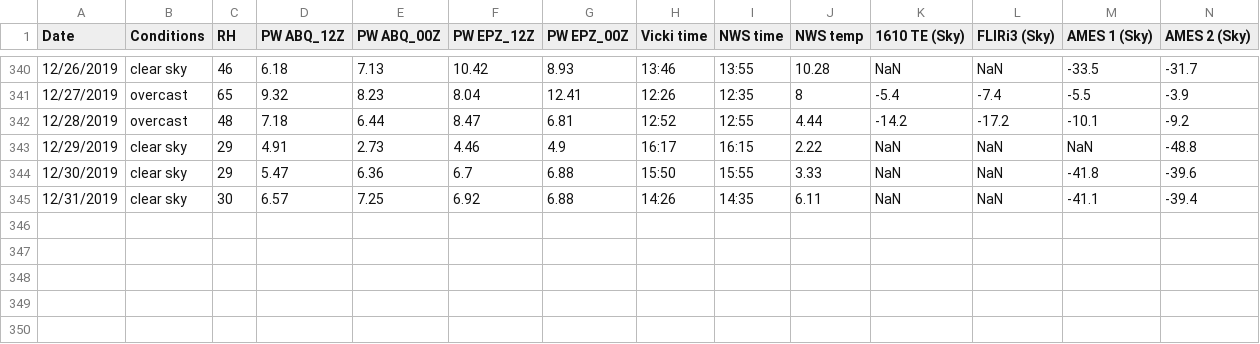
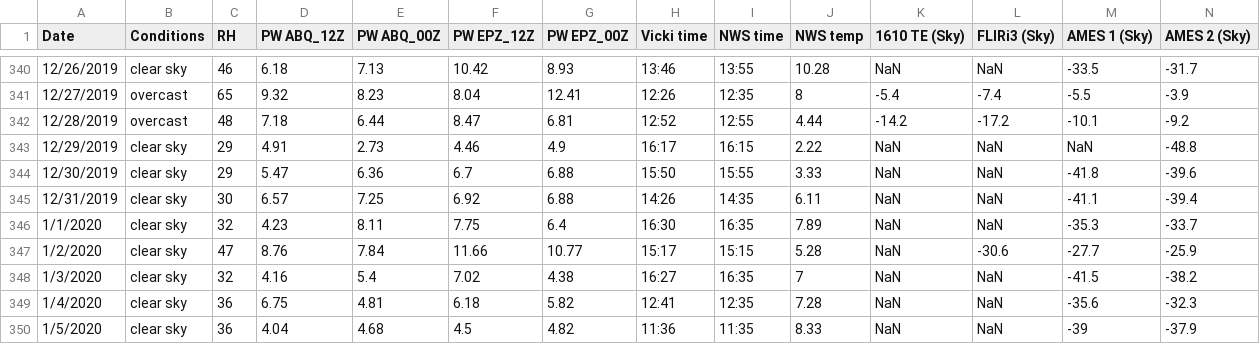
Before and after one commit to physicsgoddess1972/Precipitable-Water-Model, a CSV file: data/master_data.csv, drawn as a sheet; only a part is shown, gaps mark what is left out; rows hold the shown columns only; the diff names each change by its address in the sheet, - before the commit and + after, or states it on an @@ line.

Commit message:
update

```diff
--- a/data/master_data.csv
+++ b/data/master_data.csv
+row 346: 1/1/2020 | clear sky | 32 | 4.23 | 8.11 | 7.75 | 6.4 | 16:30 | 16:35 | 7.89 | NaN | NaN | -35.3 | -33.7
+row 347: 1/2/2020 | clear sky | 47 | 8.76 | 7.84 | 11.66 | 10.77 | 15:17 | 15:15 | 5.28 | NaN | -30.6 | -27.7 | -25.9
+row 348: 1/3/2020 | clear sky | 32 | 4.16 | 5.4 | 7.02 | 4.38 | 16:27 | 16:35 | 7 | NaN | NaN | -41.5 | -38.2
+row 349: 1/4/2020 | clear sky | 36 | 6.75 | 4.81 | 6.18 | 5.82 | 12:41 | 12:35 | 7.28 | NaN | NaN | -35.6 | -32.3
+row 350: 1/5/2020 | clear sky | 36 | 4.04 | 4.68 | 4.5 | 4.82 | 11:36 | 11:35 | 8.33 | NaN | NaN | -39 | -37.9
```
